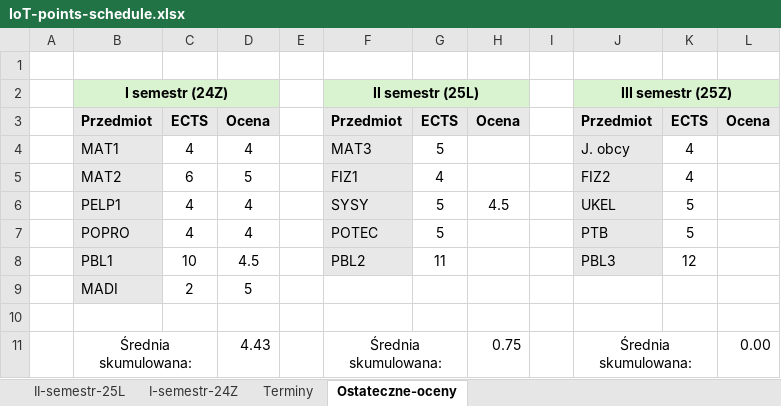
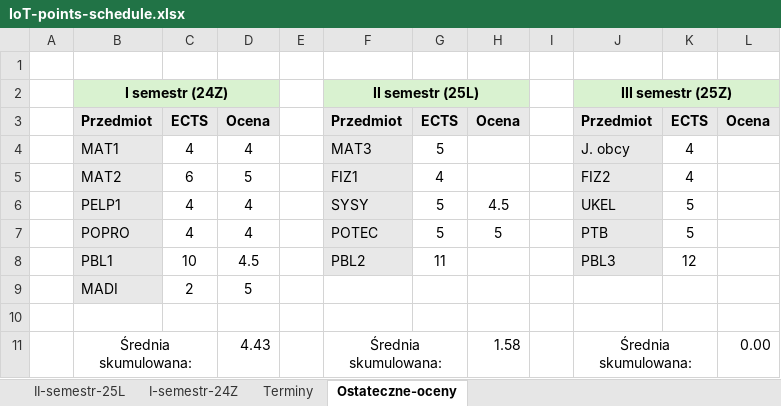
Before and after one commit to dodo099/IoT-studies, an Excel workbook: IoT-points-schedule.xlsx, sheet Ostateczne-oceny, drawn as a sheet; values as stored, in another font and other column widths than the file's, no borders; the diff names each change by its address in the sheet, - before the commit and + after, or states it on an @@ line.

```diff
--- a/IoT-points-schedule.xlsx (sheet Ostateczne-oceny)
+++ b/IoT-points-schedule.xlsx (sheet Ostateczne-oceny)
-H7: (empty)
+H7: 5
-H11: 0.75
+H11: 1.58
```
Also changed, not shown: sheet II-semestr-25L, sheet Terminy, formulas that keep their value.
